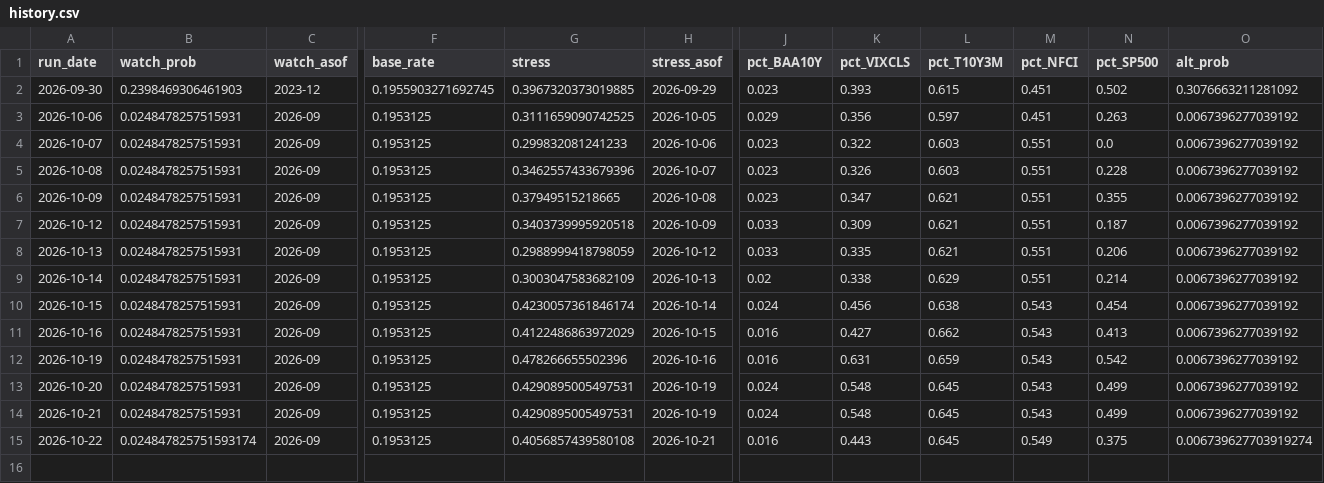
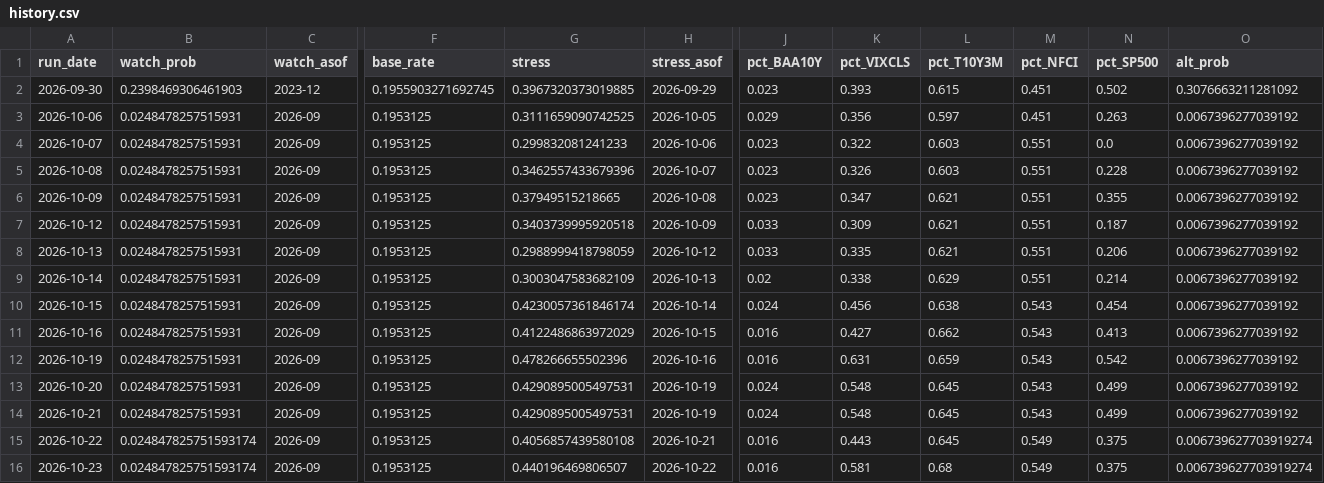
Before and after one commit to andrescls1/market-storm-watch, a CSV file: docs/data/history.csv, drawn as a sheet; only a part is shown, gaps mark what is left out; rows hold the shown columns only; the diff names each change by its address in the sheet, - before the commit and + after, or states it on an @@ line.

```diff
--- a/docs/data/history.csv
+++ b/docs/data/history.csv
+row 16: 2026-10-23 | 0.024847825751593174 | 2026-09 | 0.1953125 | 0.440196469806507 | 2026-10-22 | 0.016 | 0.581 | 0.68 | 0.549 | 0.375 | 0.006739627703919274
```
Also changed, not shown: data/fred/BAA10Y.csv, data/fred/BAMLH0A0HYM2.csv, 5 other files.
